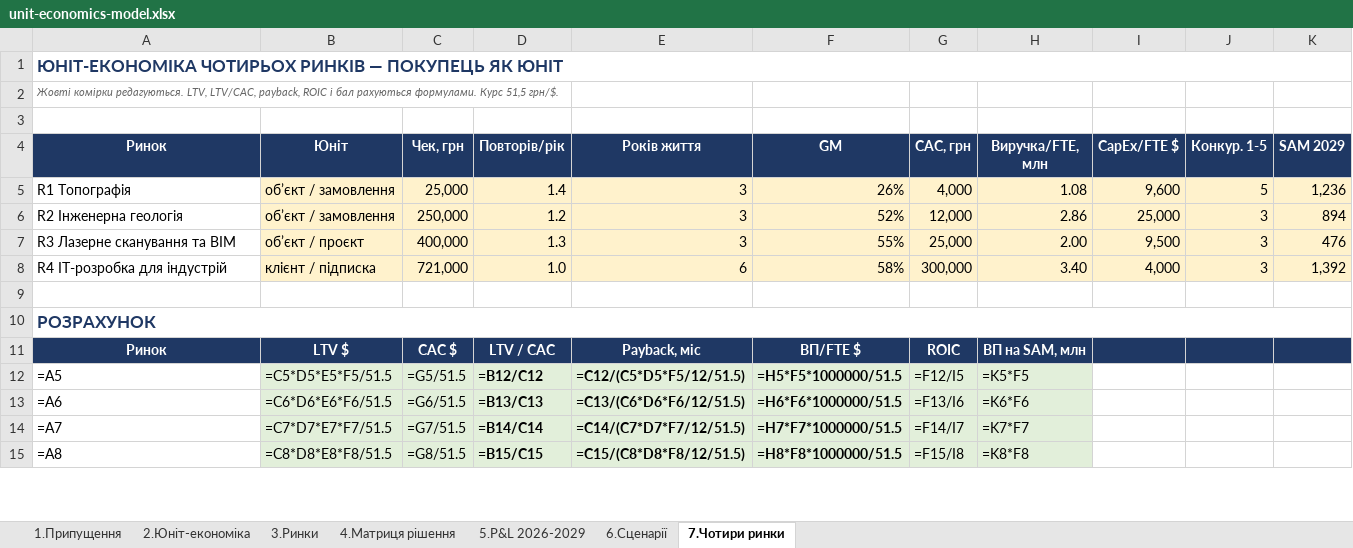
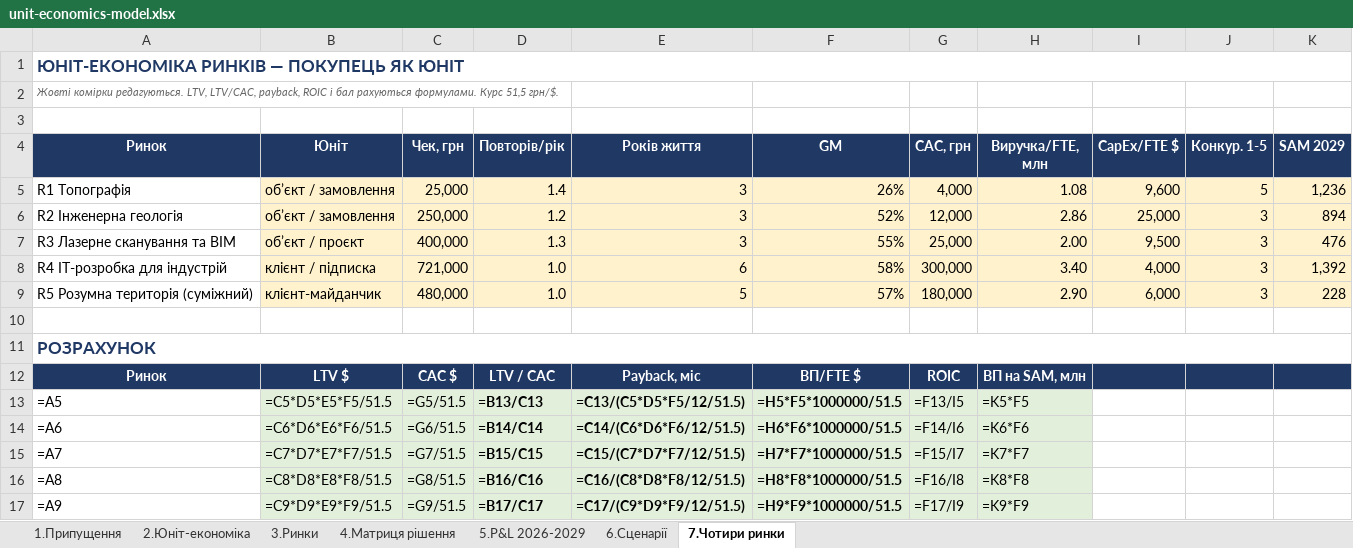
Before and after one commit to ilavrishko-jpg/Gis-point, an Excel workbook: market-analysis/unit-economics-model.xlsx, sheet 7.Чотири ринки, drawn as a sheet; only a part is shown; values as stored, in another font and other column widths than the file's, no borders; formulas without a stored value are shown as written; addresses are those after the commit; the diff covers the shown part only; the diff names each change by its address in the sheet, - before the commit and + after, or states it on an @@ line.

```diff
--- a/market-analysis/unit-economics-model.xlsx (sheet 7.Чотири ринки)
+++ b/market-analysis/unit-economics-model.xlsx (sheet 7.Чотири ринки)
-A1 (Ринок): ЮНІТ-ЕКОНОМІКА ЧОТИРЬОХ РИНКІВ — ПОКУПЕЦЬ ЯК ЮНІТ
+A1 (Ринок): ЮНІТ-ЕКОНОМІКА РИНКІВ — ПОКУПЕЦЬ ЯК ЮНІТ
+row 9: R5 Розумна територія (суміжний) | клієнт-майданчик | 480,000 | 1.0 | 5 | 57% | 180,000 | 2.90 | 6,000 | 3 | 228
-D13 (Повторів/рік): =B12/C12
+D13 (Повторів/рік): =B13/C13
-E13 (Років життя): =C12/(C5*D5*F5/12/51.5)
+E13 (Років життя): =C13/(C5*D5*F5/12/51.5)
-G13 (CAC, грн): =F12/I5
+G13 (CAC, грн): =F13/I5
-D14 (Повторів/рік): =B13/C13
+D14 (Повторів/рік): =B14/C14
-E14 (Років життя): =C13/(C6*D6*F6/12/51.5)
+E14 (Років життя): =C14/(C6*D6*F6/12/51.5)
-G14 (CAC, грн): =F13/I6
+G14 (CAC, грн): =F14/I6
-D15 (Повторів/рік): =B14/C14
+D15 (Повторів/рік): =B15/C15
-E15 (Років життя): =C14/(C7*D7*F7/12/51.5)
+E15 (Років життя): =C15/(C7*D7*F7/12/51.5)
-G15 (CAC, грн): =F14/I7
+G15 (CAC, грн): =F15/I7
-D16 (Повторів/рік): =B15/C15
+D16 (Повторів/рік): =B16/C16
-E16 (Років життя): =C15/(C8*D8*F8/12/51.5)
+E16 (Років життя): =C16/(C8*D8*F8/12/51.5)
-G16 (CAC, грн): =F15/I8
+G16 (CAC, грн): =F16/I8
+row 17: =A9 | =C9*D9*E9*F9/51.5 | =G9/51.5 | =B17/C17 | =C17/(C9*D9*F9/12/51.5) | =H9*F9*1000000/51.5 | =F17/I9 | =K9*F9
```
Also changed, not shown: 1 added row and 13 edited cells elsewhere in this sheet, 5 other files.
